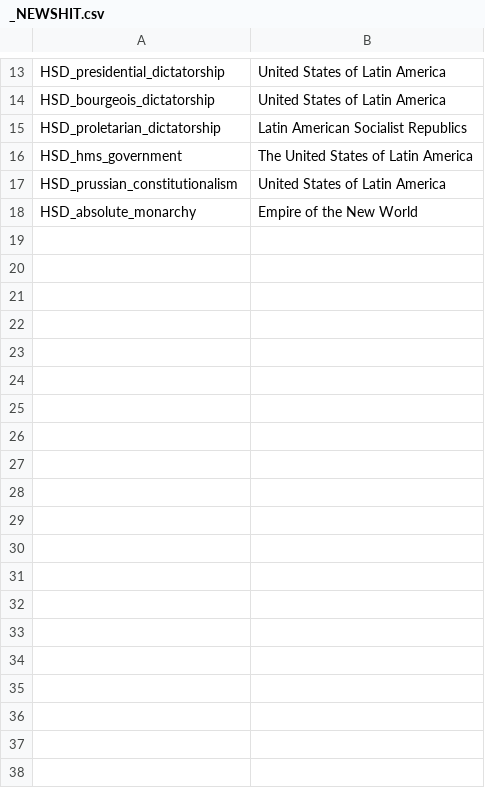
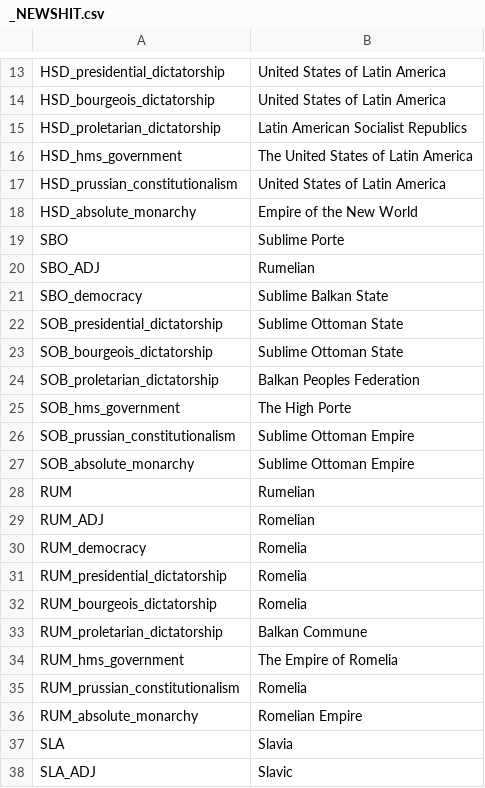
Before and after one commit to Georgezogos/HPM-for-multiplayer, a CSV file: Autistic_HPMM_2.0.4/localisation/_NEWSHIT.csv, drawn as a sheet; only a part is shown, gaps mark what is left out; the diff covers the shown part only.

Commit message:
Update _NEWSHIT.csv

```diff
--- a/Autistic_HPMM_2.0.4/localisation/_NEWSHIT.csv
+++ b/Autistic_HPMM_2.0.4/localisation/_NEWSHIT.csv
@@ -18 +18,21 @@ HSD_prussian_constitutionalism;United States of Latin America;;;;;;;;;;;;;
 HSD_absolute_monarchy;Empire of the New World;;;;;;;;;;;;;	
+SBO;Sublime Porte;;;;;;;;;;;;;
+SBO_ADJ;Rumelian;;;;;;;;;;;;;
+SBO_democracy;Sublime Balkan State;;;;;;;;;;;;;
+SOB_presidential_dictatorship;Sublime Ottoman State;;;;;;;;;;;;;
+SOB_bourgeois_dictatorship;Sublime Ottoman State;;;;;;;;;;;;;
+SOB_proletarian_dictatorship;Balkan Peoples Federation;;;;;;;;;;;;;
+SOB_hms_government;The High Porte;;;;;;;;;;;;;
+SOB_prussian_constitutionalism;Sublime Ottoman Empire;;;;;;;;;;;;;
+SOB_absolute_monarchy;Sublime Ottoman Empire;;;;;;;;;;;;;
+RUM;Rumelian;;;;;;;;;;;;;
+RUM_ADJ;Romelian;;;;;;;;;;;;
+RUM_democracy;Romelia;;;;;;;;;;;;
+RUM_presidential_dictatorship;Romelia;;;;;;;;;;;;;
+RUM_bourgeois_dictatorship;Romelia;;;;;;;;;;;;
+RUM_proletarian_dictatorship;Balkan Commune;;;;;;;;;;;;;
+RUM_hms_government;The Empire of Romelia;;;;;;;;;;;;
+RUM_prussian_constitutionalism;Romelia;;;;;;;;;;;;;
+RUM_absolute_monarchy;Romelian Empire;;;;;;;;;;;;;	
+SLA;Slavia;;;;;;;;;;;;;
+SLA_ADJ;Slavic;;;;;;;;;;;;
```
Also changed, not shown: 16 added rows elsewhere in this file.
